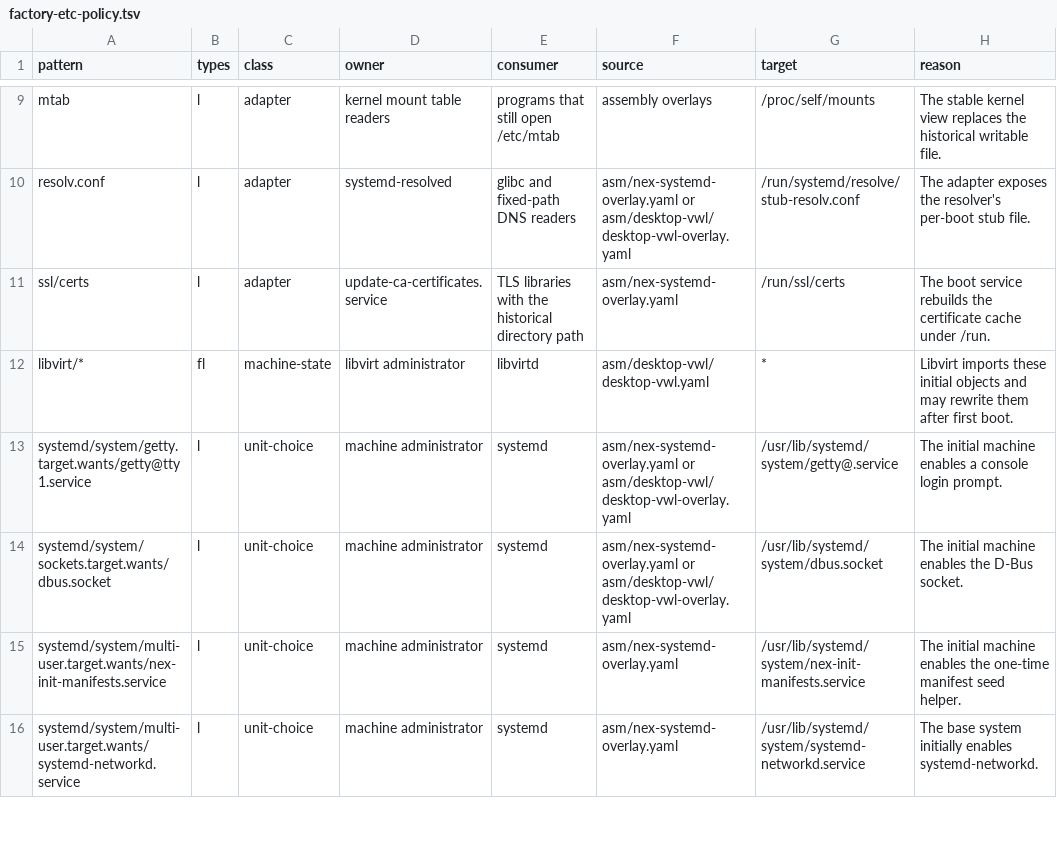
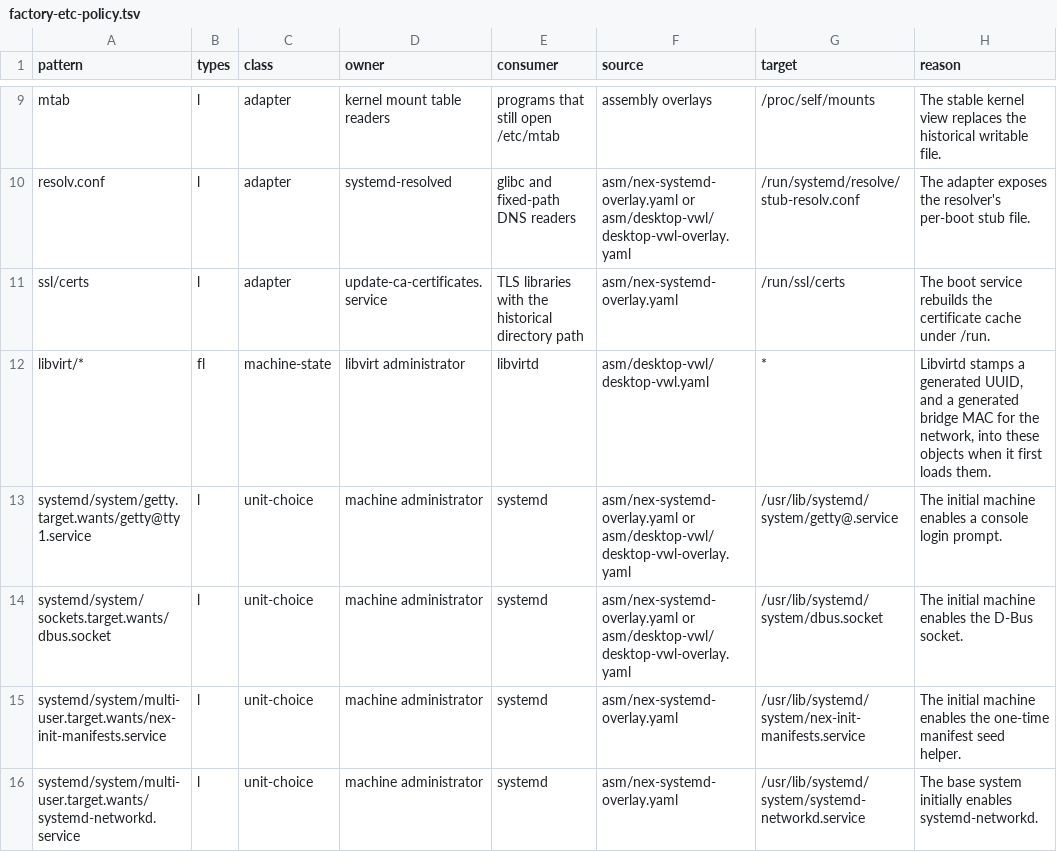
Before and after one commit to wegel/2nex, a TSV file: scripts/factory-etc-policy.tsv, drawn as a sheet; only a part is shown, gaps mark what is left out.

Commit message:
misc: explain why libvirt objects are machine state

```diff
--- a/scripts/factory-etc-policy.tsv
+++ b/scripts/factory-etc-policy.tsv
@@ -11,3 +11,3 @@ resolv.conf	l	adapter	systemd-resolved	glibc and fixed-path DNS readers	asm/nex-
 ssl/certs	l	adapter	update-ca-certificates.service	TLS libraries with the historical directory path	asm/nex-systemd-overlay.yaml	/run/ssl/certs	The boot service rebuilds the certificate cache under /run.
-libvirt/*	fl	machine-state	libvirt administrator	libvirtd	asm/desktop-vwl/desktop-vwl.yaml	*	Libvirt imports these initial objects and may rewrite them after first boot.
+libvirt/*	fl	machine-state	libvirt administrator	libvirtd	asm/desktop-vwl/desktop-vwl.yaml	*	Libvirtd stamps a generated UUID, and a generated bridge MAC for the network, into these objects when it first loads them.
 systemd/system/getty.target.wants/getty@tty1.service	l	unit-choice	machine administrator	systemd	asm/nex-systemd-overlay.yaml or asm/desktop-vwl/desktop-vwl-overlay.yaml	/usr/lib/systemd/system/getty@.service	The initial machine enables a console login prompt.
```
